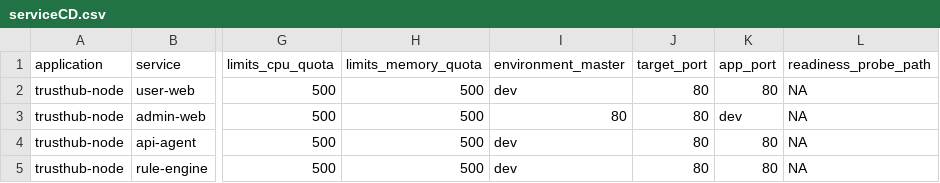
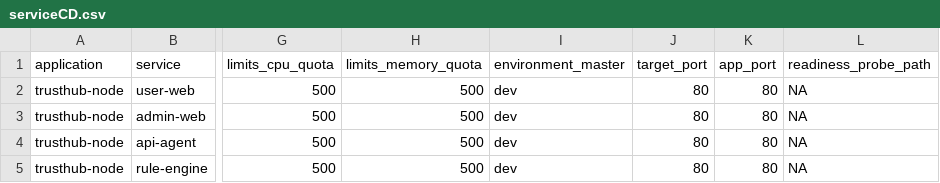
Before and after one commit to taranopstree/bpctl-temp, a CSV file: trusthub-node/serviceCD.csv, drawn as a sheet; only a part is shown, gaps mark what is left out; the diff names each change by its address in the sheet, - before the commit and + after, or states it on an @@ line.

Commit message:
updated cd yaml

```diff
--- a/trusthub-node/serviceCD.csv
+++ b/trusthub-node/serviceCD.csv
-I3 (environment_master): 80
+I3 (environment_master): dev
-K3 (app_port): dev
+K3 (app_port): 80
```
